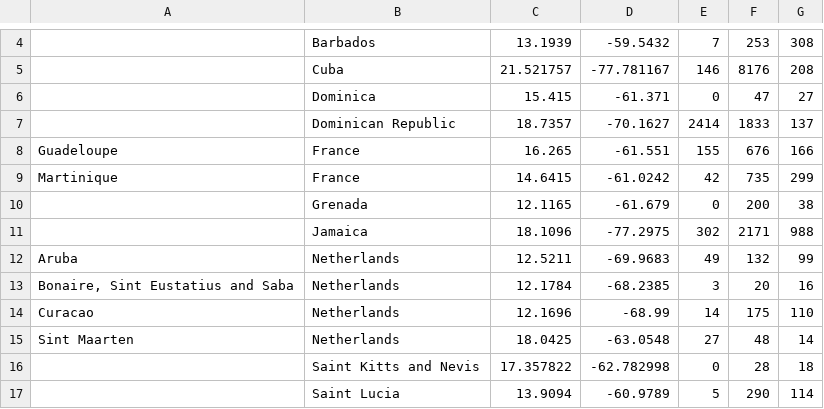
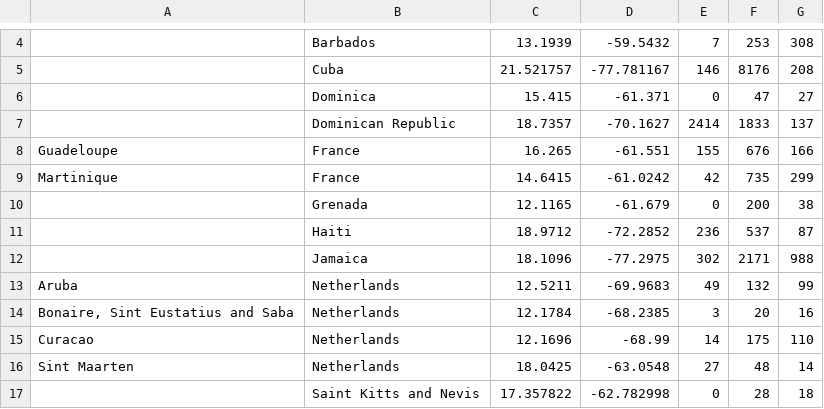
Before and after one commit to andreiui/csec491, a CSV file: data/covid19/deaths_yearly.csv, drawn as a sheet; only a part is shown, gaps mark what is left out; the shorter side is filled out with more unchanged rows; the diff names each change by its address in the sheet, - before the commit and + after, or states it on an @@ line.

```diff
--- a/data/covid19/deaths_yearly.csv
+++ b/data/covid19/deaths_yearly.csv
+row 11:  | Haiti | 18.9712 | -72.2852 | 236 | 537 | 87
```
Also changed, not shown: data/covid19/cases_monthly.csv, data/covid19/cases_yearly.csv, 3 other files.
